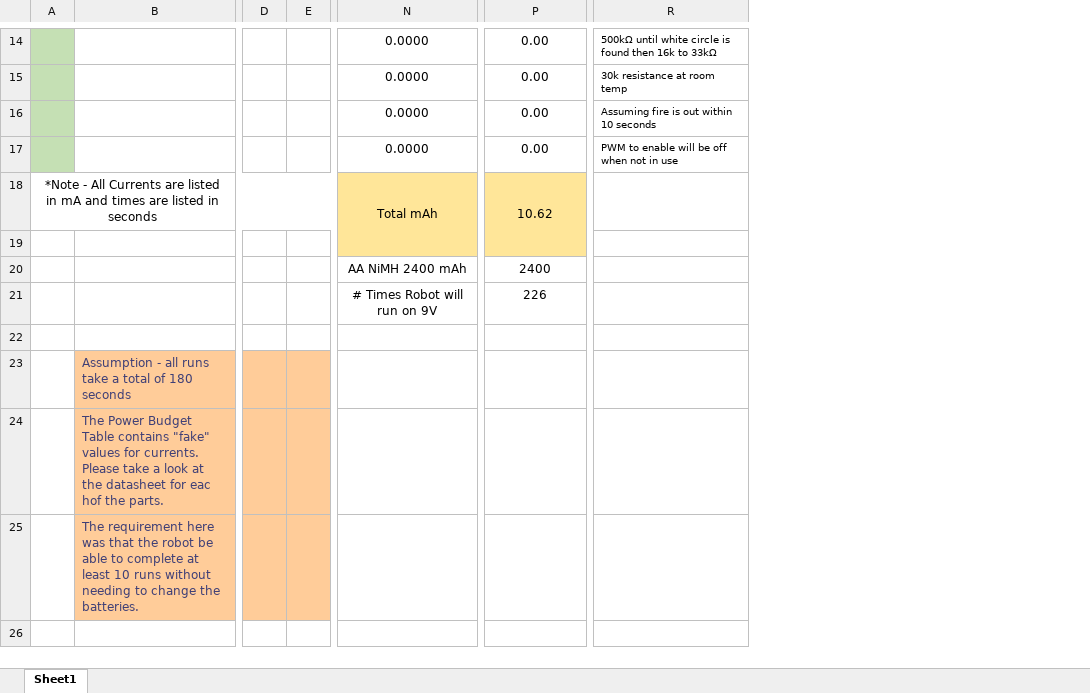
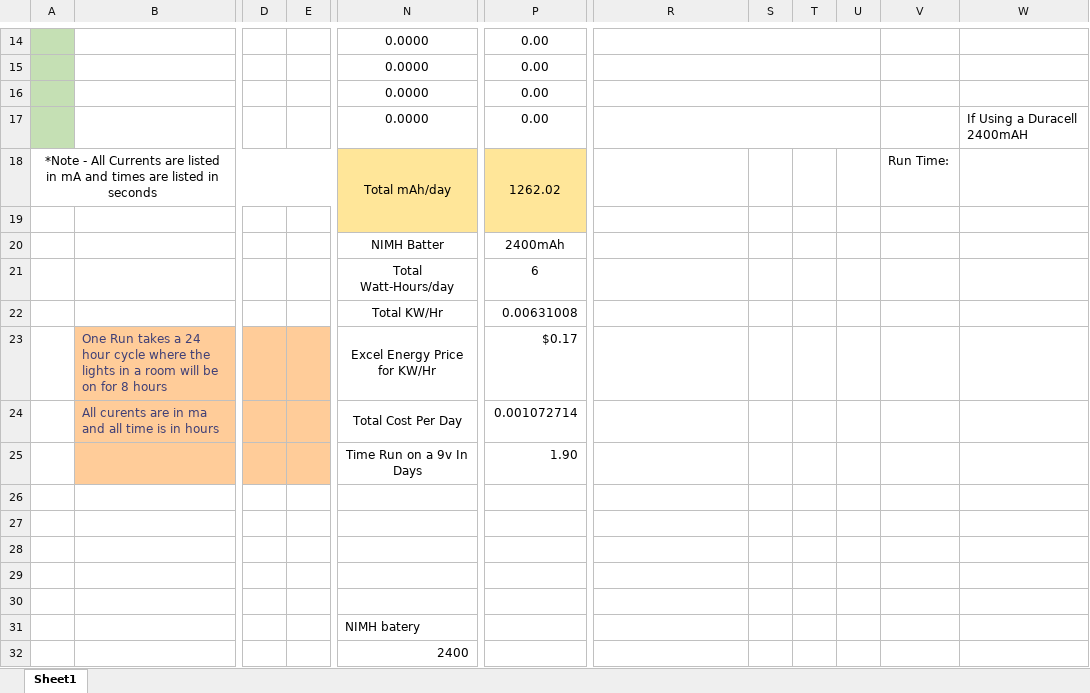
Before and after one commit to ryan-miller33/dawg-security-system, an Excel workbook: Docs/Power Budget Example-1-1 (1).xlsx, sheet Sheet1, drawn as a sheet; only a part is shown, gaps mark what is left out; values as stored, in another font and other column widths than the file's, no borders; removed rows and columns are numbered as before the commit, all else as after; rows hold the shown columns only; the diff covers the shown part only; the diff names each change by its address in the sheet, - before the commit and + after, or states it on an @@ line.

```diff
--- a/Docs/Power Budget Example-1-1 (1).xlsx (sheet Sheet1)
+++ b/Docs/Power Budget Example-1-1 (1).xlsx (sheet Sheet1)
-column D, empty
-column E, empty
+column D, empty
+column E, empty
+column S, empty
+column T, empty
+column U, empty
+column V, row 18: Run Time:
+column W, row 17: If Using a Duracell 2400mAH
-R14: 500kΩ until white circle is found then 16k to 33kΩ
+R14: (empty)
+R14:U14 merged
-R15: 30k resistance at room temp
+R15: (empty)
+R15:U15 merged
-R16: Assuming fire is out within 10 seconds
+R16: (empty)
+R16:U16 merged
-R17: PWM to enable will be off when not in use
+R17: (empty)
+R17:U17 merged
-N18: Total mAh
+N18: Total mAh/day
-P18: 10.62
+P18: 1262.02
-row 20:  |  |  |  | AA NiMH 2400 mAh | 2400
-row 21:  |  |  |  | # Times Robot will run on 9V | 226
+row 20:  |  |  |  | NIMH Batter | 2400mAh
+row 21:  |  |  |  | Total Watt-Hours/day | 6
+row 22:  |  |  |  | Total KW/Hr | 0.00631008
+row 23:  | One Run takes a 24 hour cycle where the lights in a room will be on for 8 hours |  |  | Excel Energy Price for KW/Hr | $0.17
+row 24:  | All curents are in ma and all time is in hours |  |  | Total Cost Per Day | 0.001072714
+row 25:  |  |  |  | Time Run on a 9v In Days | 1.90
-B27: Assumption - all runs take a total of 180 seconds
+B27: (empty)
-B27:B29 fill: #FFCC99
+B27:B29 fill: none
-B28: The Power Budget Table contains "fake" values for currents. Please take a look at the datasheet for eac hof the parts.
+B28: (empty)
-B29: The requirement here was that the robot be able to complete at least 10 runs without needing to change the batteries.
+B29: (empty)
+row 30: (empty)
+row 31:  |  |  |  | NIMH batery
+row 32:  |  |  |  | 2400
```
Also changed, not shown: 5 added rows, 5 removed rows, 46 edited cells, cell formats and merged cells elsewhere in this sheet, formulas that keep their value, Docs/CF_RM_GANTT_CHART_REAL.xlsx, 18 other files.
